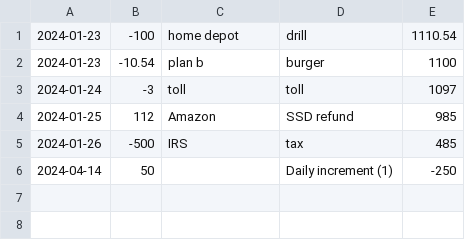
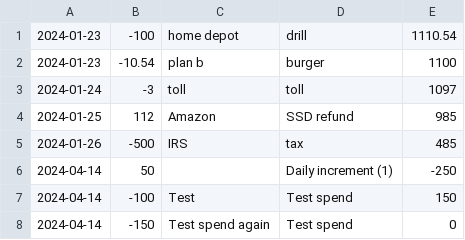
Before and after one commit to charlieboardman/rolling-budget, a CSV file: transactions.csv, drawn as a sheet.

Commit message:
Added form to submit transactions

```diff
--- a/transactions.csv
+++ b/transactions.csv
@@ -6 +6,3 @@
 2024-04-14,50,,Daily increment (1),-250
+2024-04-14,-100,Test ,Test spend,150
+2024-04-14,-150,Test spend again,Test spend,0
```
Also changed, not shown: 2 other files.
